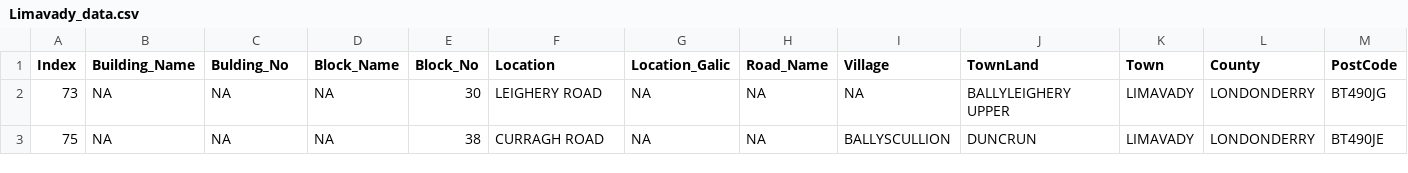
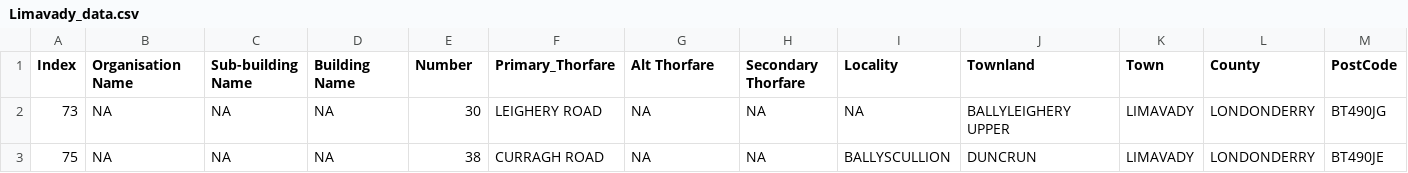
Before and after one commit to murthysn18/Data_Science, a CSV file: CA2/NIPostCodesData/Limavady_data.csv, drawn as a sheet; only a part is shown; the diff names each change by its address in the sheet, - before the commit and + after, or states it on an @@ line.

```diff
--- a/CA2/NIPostCodesData/Limavady_data.csv
+++ b/CA2/NIPostCodesData/Limavady_data.csv
-B1: Building_Name
+B1: Organisation Name
-C1: Bulding_No
+C1: Sub-building Name
-D1: Block_Name
+D1: Building Name
-E1: Block_No
+E1: Number
-F1: Location
+F1: Primary_Thorfare
-G1: Location_Galic
+G1: Alt Thorfare
-H1: Road_Name
+H1: Secondary Thorfare
-I1: Village
+I1: Locality
-J1: TownLand
+J1: Townland
```
Also changed, not shown: 1 other file.
